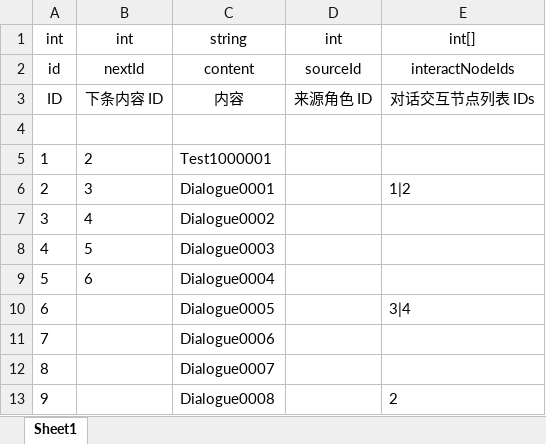
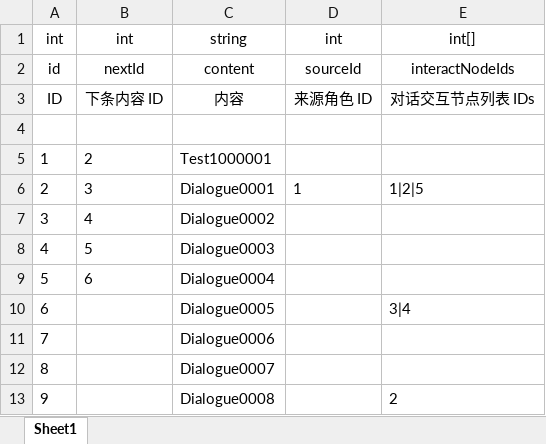
Before and after one commit to mobox-lab/dragonverse, an Excel workbook: Excels/DialogueContentNode_对话内容节点表.xlsx, sheet Sheet1, drawn as a sheet; values as stored, in another font and other column widths than the file's, no borders; the diff names each change by its address in the sheet, - before the commit and + after, or states it on an @@ line.

```diff
--- a/Excels/DialogueContentNode_对话内容节点表.xlsx (sheet Sheet1)
+++ b/Excels/DialogueContentNode_对话内容节点表.xlsx (sheet Sheet1)
-D6: (empty)
+D6: 1
-E6: 1|2
+E6: 1|2|5
```
Also changed, not shown: Excels/DialogueInteractNode_对话交互节点表.xlsx, Excels/Language_多语言表.xlsx, 19 other files.
